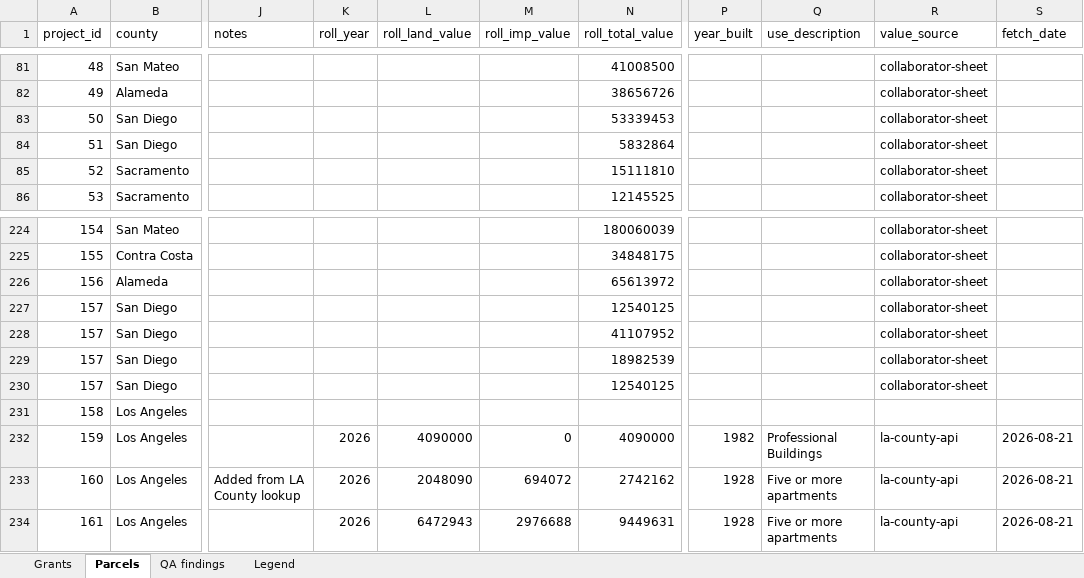
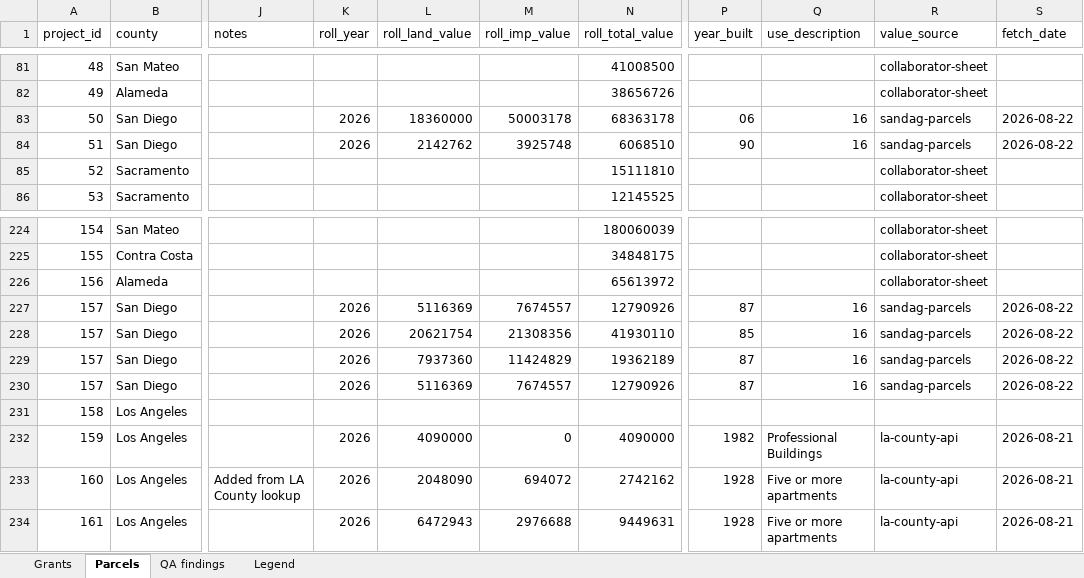
Before and after one commit to adghayes/jpa-welfare-exemptions, an Excel workbook: output/dataset/review.xlsx, sheet Parcels, drawn as a sheet; only a part is shown, gaps mark what is left out; values as stored, in another font and other column widths than the file's, no cell formats; the diff covers the shown part only; the diff names each change by its address in the sheet, - before the commit and + after, or states it on an @@ line.

```diff
--- a/output/dataset/review.xlsx (sheet Parcels)
+++ b/output/dataset/review.xlsx (sheet Parcels)
-K83:K84 (roll_year): (empty)
+K83:K84 (roll_year): 2026
-L83 (roll_land_value): (empty)
+L83 (roll_land_value): 18360000
-M83 (roll_imp_value): (empty)
+M83 (roll_imp_value): 50003178
-N83 (roll_total_value): 53339453
+N83 (roll_total_value): 68363178
-P83 (year_built): (empty)
+P83 (year_built): 06
-Q83:Q84 (use_description): (empty)
+Q83:Q84 (use_description): 16
-R83:R84 (value_source): collaborator-sheet
+R83:R84 (value_source): sandag-parcels
-S83:S84 (fetch_date): (empty)
+S83:S84 (fetch_date): 2026-08-22
-L84 (roll_land_value): (empty)
+L84 (roll_land_value): 2142762
-M84 (roll_imp_value): (empty)
+M84 (roll_imp_value): 3925748
-N84 (roll_total_value): 5832864
+N84 (roll_total_value): 6068510
-P84 (year_built): (empty)
+P84 (year_built): 90
-K227:K230 (roll_year): (empty)
+K227:K230 (roll_year): 2026
-L227 (roll_land_value): (empty)
+L227 (roll_land_value): 5116369
-M227 (roll_imp_value): (empty)
+M227 (roll_imp_value): 7674557
-N227 (roll_total_value): 12540125
+N227 (roll_total_value): 12790926
-P227 (year_built): (empty)
+P227 (year_built): 87
-Q227:Q230 (use_description): (empty)
+Q227:Q230 (use_description): 16
-R227:R230 (value_source): collaborator-sheet
+R227:R230 (value_source): sandag-parcels
-S227:S230 (fetch_date): (empty)
+S227:S230 (fetch_date): 2026-08-22
-L228 (roll_land_value): (empty)
+L228 (roll_land_value): 20621754
-M228 (roll_imp_value): (empty)
+M228 (roll_imp_value): 21308356
-N228 (roll_total_value): 41107952
+N228 (roll_total_value): 41930110
-P228 (year_built): (empty)
+P228 (year_built): 85
-L229 (roll_land_value): (empty)
+L229 (roll_land_value): 7937360
-M229 (roll_imp_value): (empty)
+M229 (roll_imp_value): 11424829
-N229 (roll_total_value): 18982539
+N229 (roll_total_value): 19362189
-P229:P230 (year_built): (empty)
+P229:P230 (year_built): 87
-L230 (roll_land_value): (empty)
+L230 (roll_land_value): 5116369
-M230 (roll_imp_value): (empty)
+M230 (roll_imp_value): 7674557
-N230 (roll_total_value): 12540125
+N230 (roll_total_value): 12790926
```
Also changed, not shown: 54 edited cells elsewhere in this sheet, cell formats, 6 other files.
